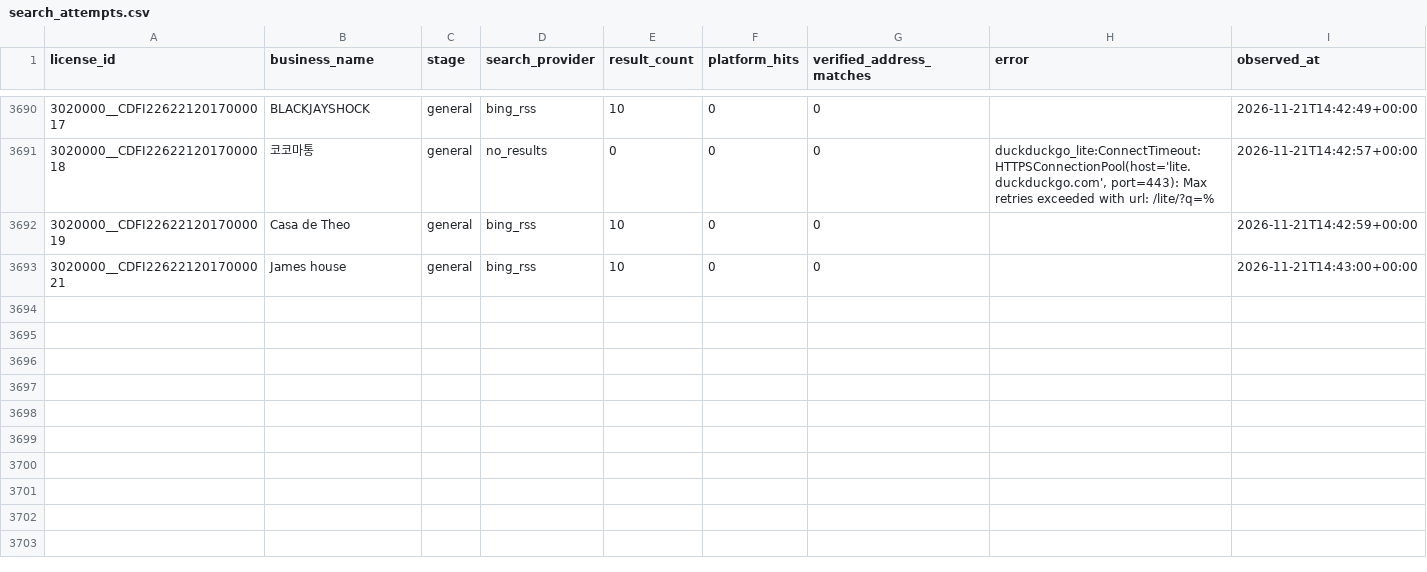
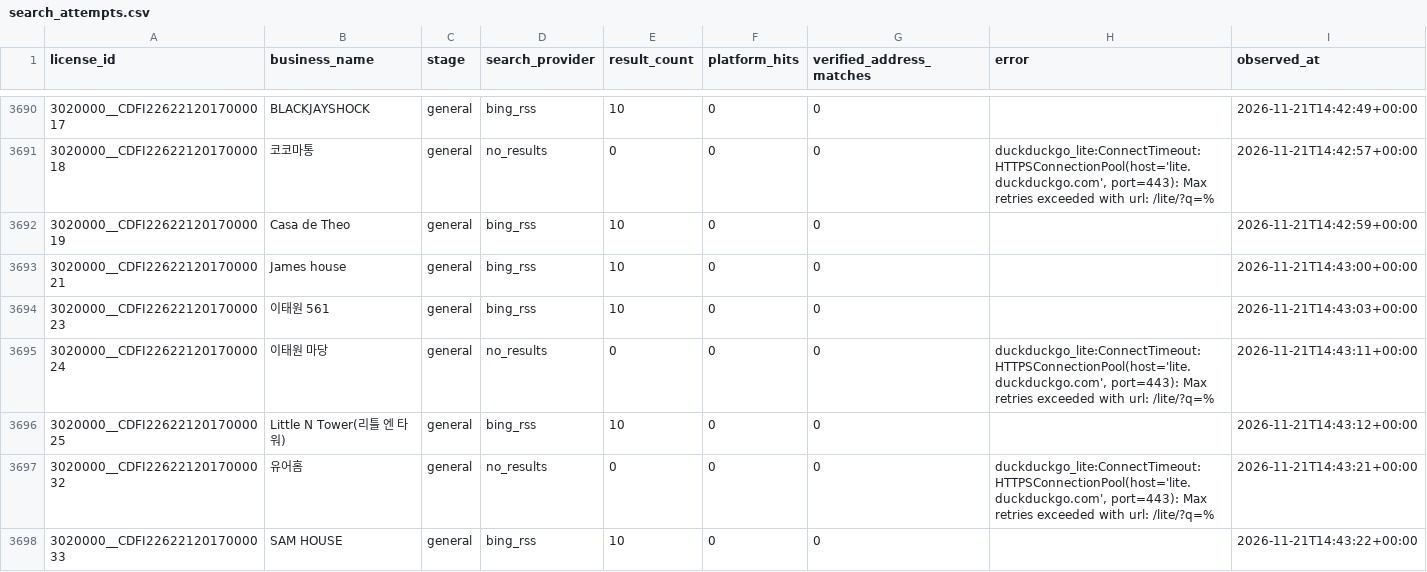
Before and after one commit to lyonbegin/hitel-scribd-runner, a CSV file: data/seoul-ota/search_attempts.csv, drawn as a sheet; only a part is shown, gaps mark what is left out; the diff names each change by its address in the sheet, - before the commit and + after, or states it on an @@ line.

```diff
--- a/data/seoul-ota/search_attempts.csv
+++ b/data/seoul-ota/search_attempts.csv
+row 3694: 3020000__CDFI2262212017000023 | 이태원 561 | general | bing_rss | 10 | 0 | 0 |  | 2026-11-21T14:43:03+00:00
+row 3695: 3020000__CDFI2262212017000024 | 이태원 마당 | general | no_results | 0 | 0 | 0 | duckduckgo_lite:ConnectTimeout:HTTPSConnectionPool(host='lite.duckduckgo.com', port=443): Max retries exceeded with url: /lite/?q=% | 2026-11-21T14:43:11+00:00
+row 3696: 3020000__CDFI2262212017000025 | Little N Tower(리틀 엔 타워) | general | bing_rss | 10 | 0 | 0 |  | 2026-11-21T14:43:12+00:00
+row 3697: 3020000__CDFI2262212017000032 | 유어홈 | general | no_results | 0 | 0 | 0 | duckduckgo_lite:ConnectTimeout:HTTPSConnectionPool(host='lite.duckduckgo.com', port=443): Max retries exceeded with url: /lite/?q=% | 2026-11-21T14:43:21+00:00
+row 3698: 3020000__CDFI2262212017000033 | SAM HOUSE | general | bing_rss | 10 | 0 | 0 |  | 2026-11-21T14:43:22+00:00
```
Also changed, not shown: 2 other files.
